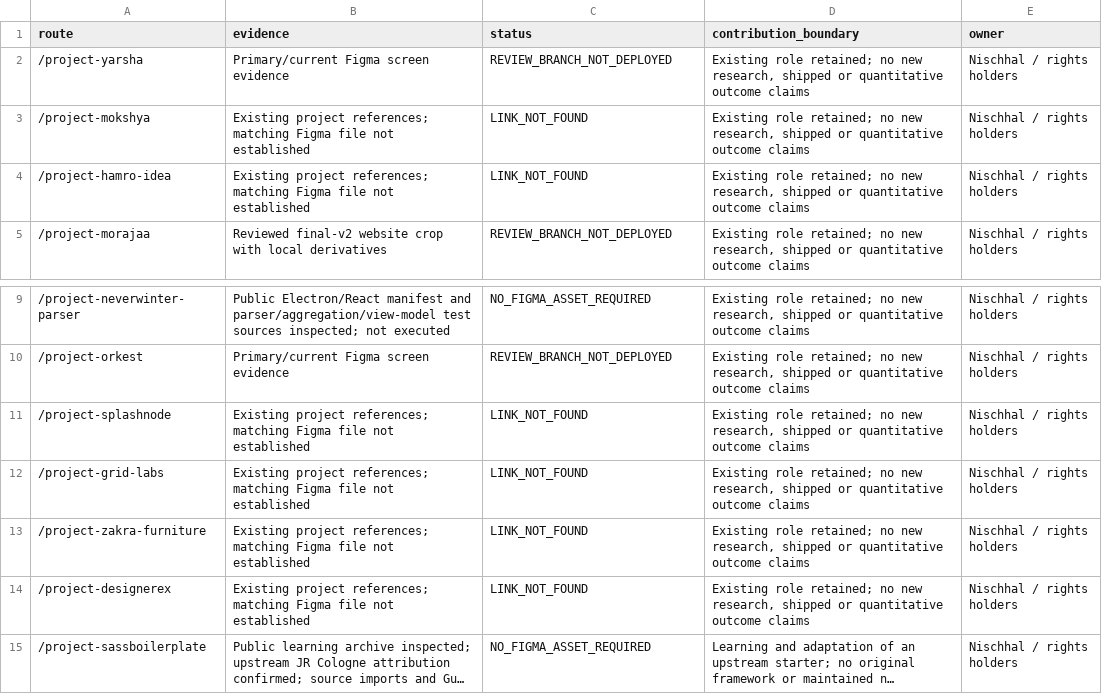
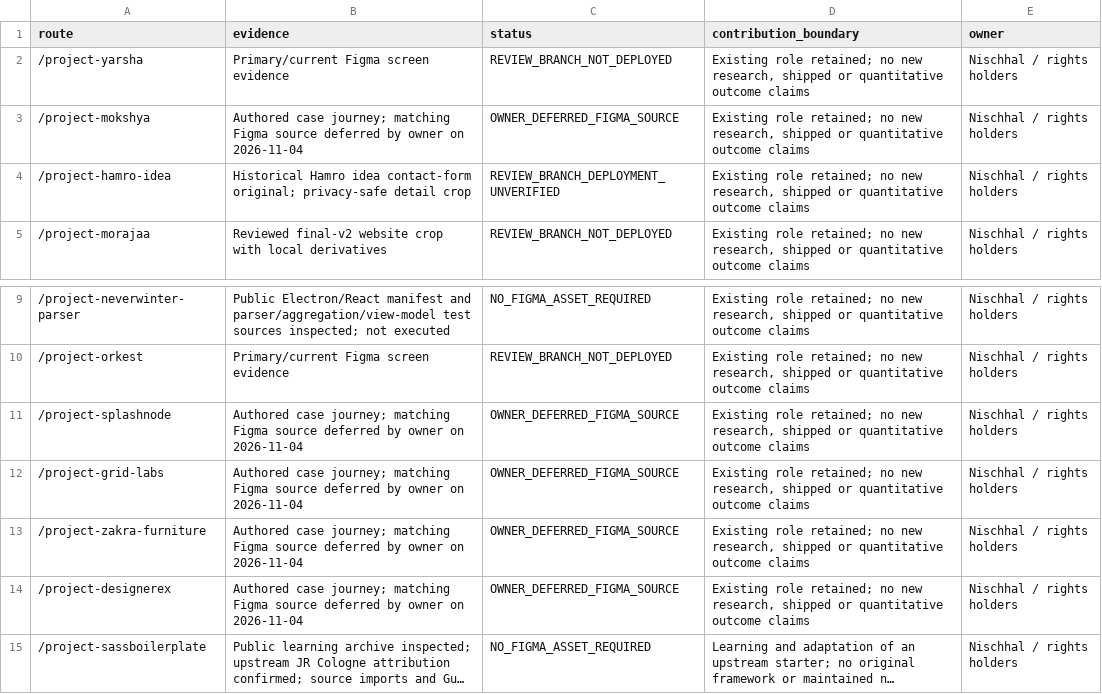
Before and after one commit to Nischhalsubba/nischhalsubba.com.np, a CSV file: docs/audits/project-evidence-matrix.csv, drawn as a sheet; only a part is shown, gaps mark what is left out; long unchanged cells end in …; the diff names each change by its address in the sheet, - before the commit and + after, or states it on an @@ line.

```diff
--- a/docs/audits/project-evidence-matrix.csv
+++ b/docs/audits/project-evidence-matrix.csv
-B3 (evidence): Existing project references; matching Figma file not established
+B3 (evidence): Authored case journey; matching Figma source deferred by owner on 2026-11-04
-C3 (status): LINK_NOT_FOUND
+C3 (status): OWNER_DEFERRED_FIGMA_SOURCE
-B4 (evidence): Existing project references; matching Figma file not established
+B4 (evidence): Historical Hamro idea contact-form original; privacy-safe detail crop
-C4 (status): LINK_NOT_FOUND
+C4 (status): REVIEW_BRANCH_DEPLOYMENT_UNVERIFIED
-B11:B14 (evidence): Existing project references; matching Figma file not established
+B11:B14 (evidence): Authored case journey; matching Figma source deferred by owner on 2026-11-04
-C11:C14 (status): LINK_NOT_FOUND
+C11:C14 (status): OWNER_DEFERRED_FIGMA_SOURCE
```
Also changed, not shown: docs/audits/screenshot-to-content-map.csv, 43 other files.
